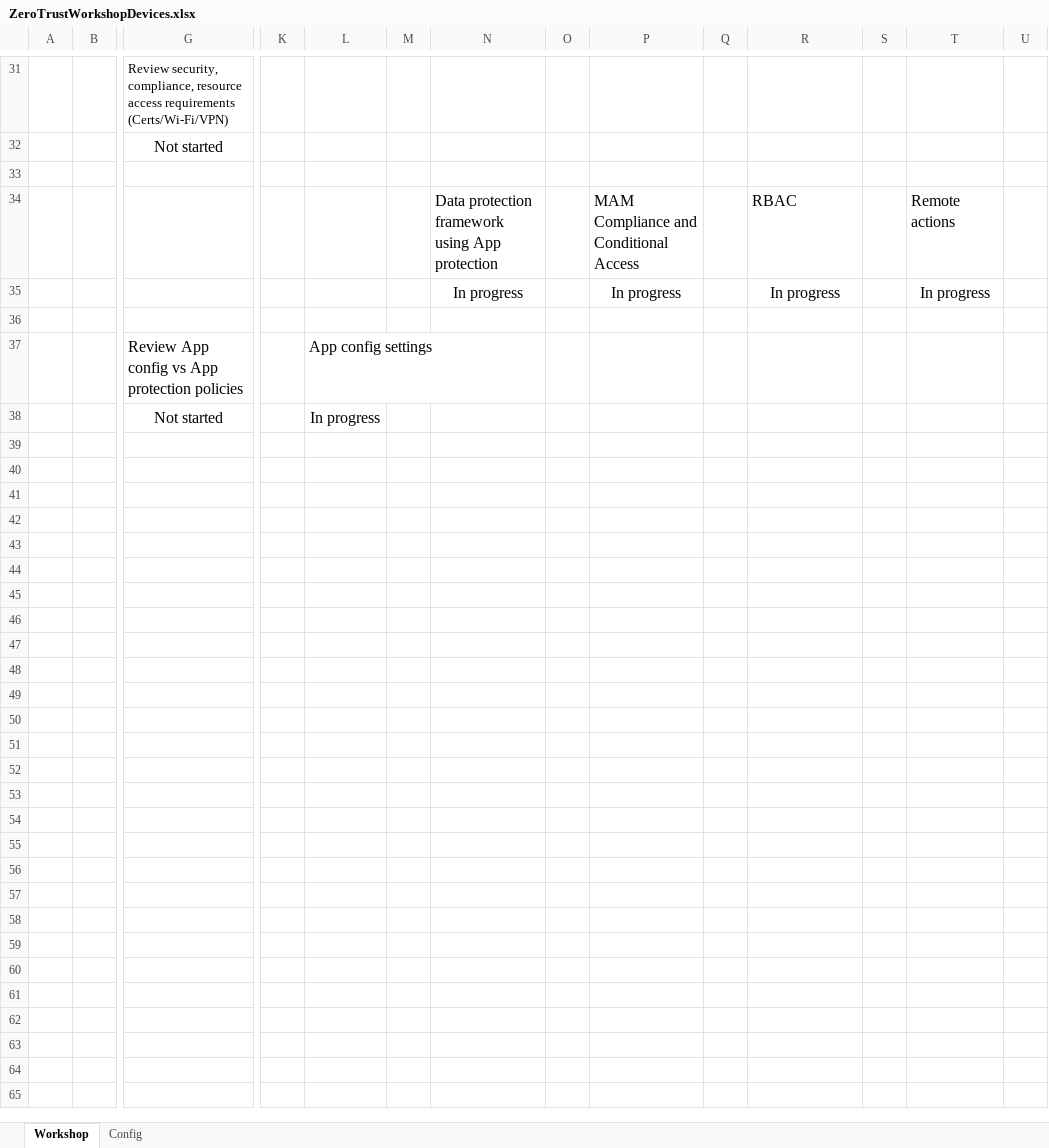
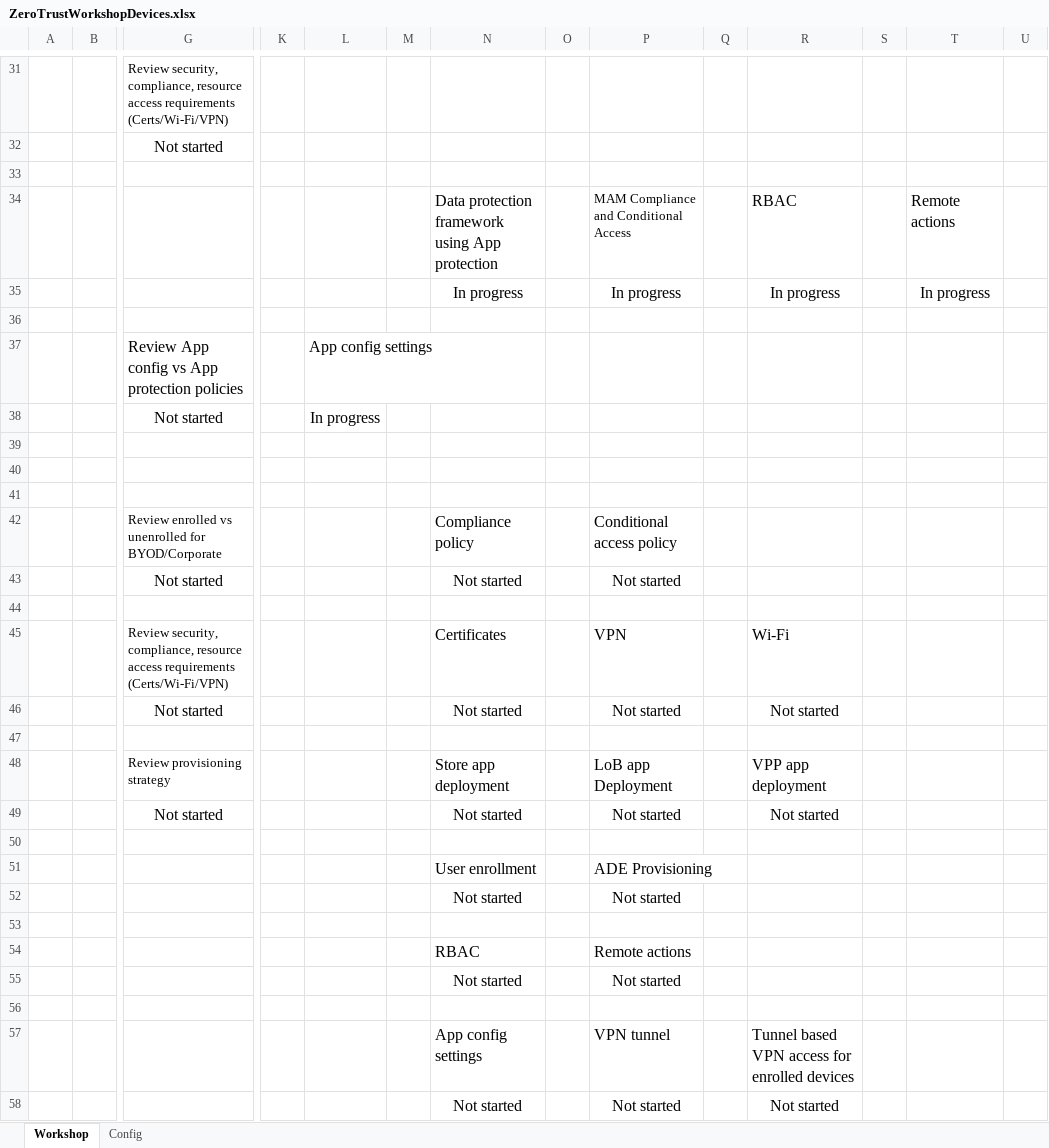
Before and after one commit to microsoft/zerotrustassessment, an Excel workbook: src/documentgenerator/Assets/ZeroTrustWorkshopDevices.xlsx, sheet Workshop, drawn as a sheet; only a part is shown, gaps mark what is left out; values as stored, in another font and other column widths than the file's, no borders; charts and pictures and conditional formats not drawn; rows hold the shown columns only; the diff covers the shown part only; the diff names each change by its address in the sheet, - before the commit and + after, or states it on an @@ line.

Commit message:
Update ZeroTrustWorkshopDevices.xlsx

```diff
--- a/src/documentgenerator/Assets/ZeroTrustWorkshopDevices.xlsx (sheet Workshop)
+++ b/src/documentgenerator/Assets/ZeroTrustWorkshopDevices.xlsx (sheet Workshop)
@@ P34 text size: smaller @@
+row 39: (empty)
+row 40: (empty)
+row 41: (empty)
+row 42:  |  | Review enrolled vs unenrolled for BYOD/Corporate |  |  |  | Compliance policy |  | Conditional access policy
+row 43:  |  | Not started |  |  |  | Not started |  | Not started
+row 44: (empty)
+row 45:  |  | Review security, compliance, resource access requirements (Certs/Wi-Fi/VPN) |  |  |  | Certificates |  | VPN |  | Wi-Fi
+row 46:  |  | Not started |  |  |  | Not started |  | Not started |  | Not started
+row 47: (empty)
+row 48:  |  | Review provisioning strategy |  |  |  | Store app deployment |  | LoB app Deployment |  | VPP app deployment
+row 49:  |  | Not started |  |  |  | Not started |  | Not started |  | Not started
+row 50: (empty)
+row 51:  |  |  |  |  |  | User enrollment |  | ADE Provisioning
+row 52:  |  |  |  |  |  | Not started |  | Not started
+row 53: (empty)
+row 54:  |  |  |  |  |  | RBAC |  | Remote actions
+row 55:  |  |  |  |  |  | Not started |  | Not started
+row 56: (empty)
+row 57:  |  |  |  |  |  | App config settings |  | VPN tunnel |  | Tunnel based VPN access for enrolled devices
+row 58:  |  |  |  |  |  | Not started |  | Not started |  | Not started
```
Also changed, not shown: 1 added row and 1 removed row elsewhere in this sheet, charts or pictures.
